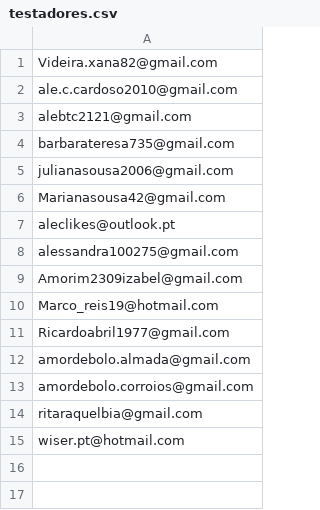
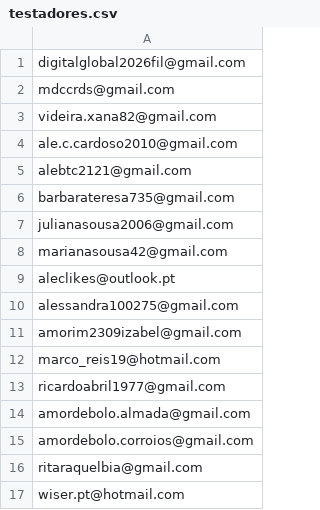
Before and after one commit to digitalglobal2026fil-hub/petslife, a CSV file: store-assets/testadores.csv, drawn as a sheet.

Commit message:
Add mdccrds@gmail.com to tester bypass list + update testadores.csv

```diff
--- a/store-assets/testadores.csv
+++ b/store-assets/testadores.csv
@@ -1,2 +1,4 @@
-Videira.xana82@gmail.com
+digitalglobal2026fil@gmail.com
+mdccrds@gmail.com
+videira.xana82@gmail.com
 ale.c.cardoso2010@gmail.com
@@ -5,8 +7,8 @@ barbarateresa735@gmail.com
 julianasousa2006@gmail.com
-Marianasousa42@gmail.com
+marianasousa42@gmail.com
 aleclikes@outlook.pt
 alessandra100275@gmail.com
-Amorim2309izabel@gmail.com
-Marco_reis19@hotmail.com
-Ricardoabril1977@gmail.com
+amorim2309izabel@gmail.com
+marco_reis19@hotmail.com
+ricardoabril1977@gmail.com
 amordebolo.almada@gmail.com
```
Also changed, not shown: 1 other file.
